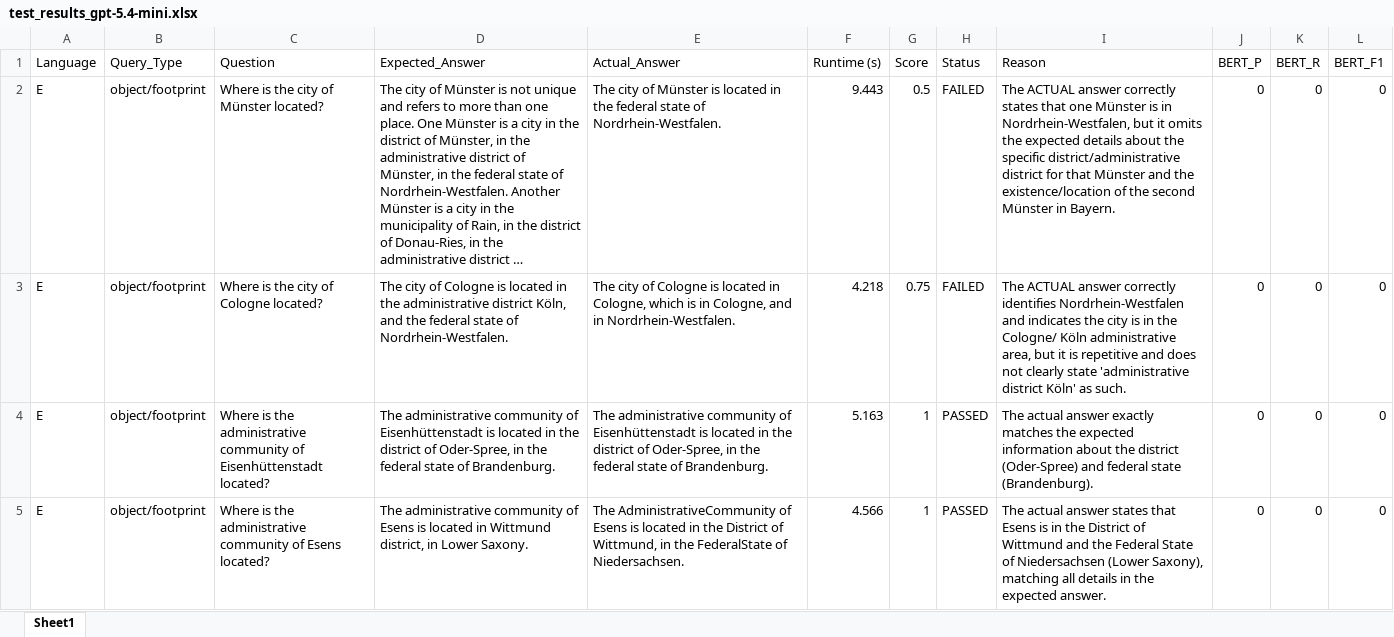
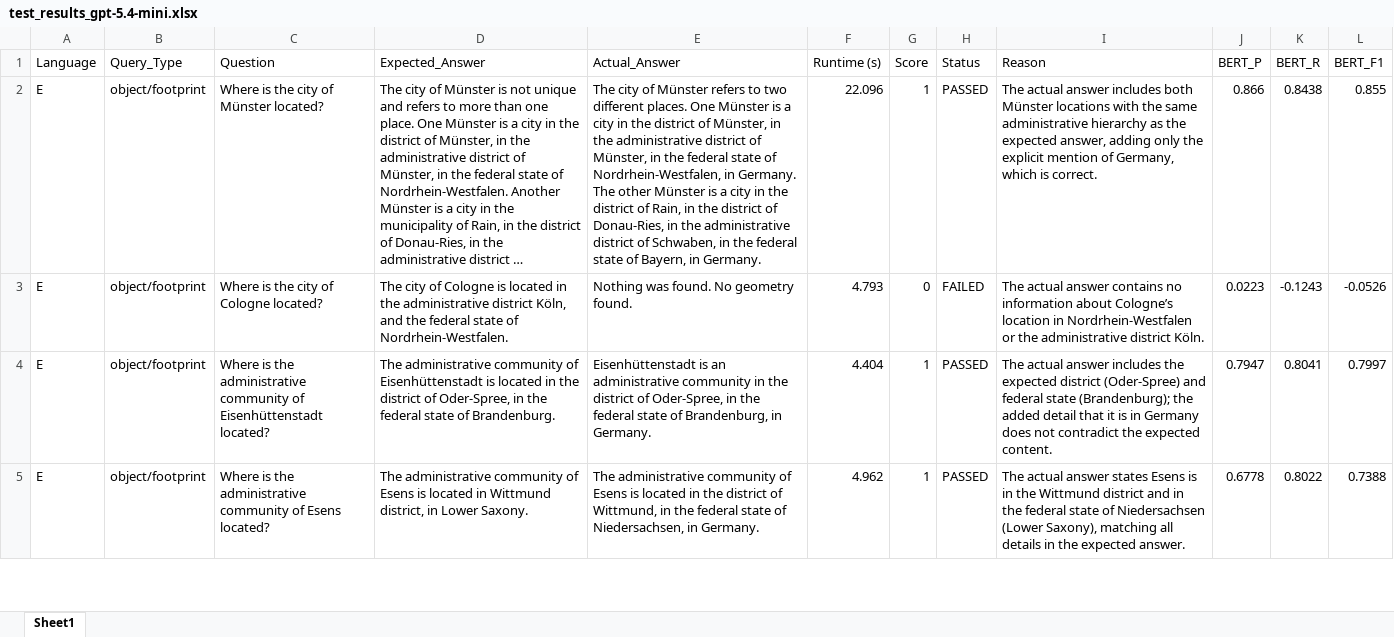
Before and after one commit to Laxeros07/Question-Answering-about-Geometries, an Excel workbook: Model_Testing/test_results_gpt-5.4-mini.xlsx, sheet Sheet1, drawn as a sheet; only a part is shown; long unchanged cells end in …; values as stored, in another font and other column widths than the file's, no borders; the diff covers the shown part only; the diff names each change by its address in the sheet, - before the commit and + after, or states it on an @@ line.

Commit message:
Fixed error in direction and radius query

```diff
--- a/Model_Testing/test_results_gpt-5.4-mini.xlsx (sheet Sheet1)
+++ b/Model_Testing/test_results_gpt-5.4-mini.xlsx (sheet Sheet1)
-E2 (Actual_Answer): …of Münster is located in the federal state of Nordrhein-Westfalen.
+E2 (Actual_Answer): …of Münster refers to two different places. One Münster is a city in the district of Münster, in the administrative district of Münster, in the federal state of Nordrhein-Westfalen, in Germany. The other Münster is a city in the district of Rain, in the district of Donau-Ries, in the administrative district of Schwaben, in the federal state of Bayern, in Germany.
-F2 (Runtime (s)): 9.443
+F2 (Runtime (s)): 22.096
-G2 (Score): 0.5
+G2 (Score): 1
-H2 (Status): FAILED
+H2 (Status): PASSED
-I2 (Reason): The ACTUAL answer correctly states that one Münster is in Nordrhein-Westfalen, but it omits the expected details about the specific district/administrative district for that Münster and the existence/location of the second Münster in Bayern.
+I2 (Reason): The actual answer includes both Münster locations with the same administrative hierarchy as the expected answer, adding only the explicit mention of Germany, which is correct.
-J2 (BERT_P): 0
+J2 (BERT_P): 0.866
-K2 (BERT_R): 0
+K2 (BERT_R): 0.8438
-L2 (BERT_F1): 0
+L2 (BERT_F1): 0.855
-E3 (Actual_Answer): The city of Cologne is located in Cologne, which is in Cologne, and in Nordrhein-Westfalen.
+E3 (Actual_Answer): Nothing was found. No geometry found.
-F3 (Runtime (s)): 4.218
+F3 (Runtime (s)): 4.793
-G3 (Score): 0.75
+G3 (Score): 0
-I3 (Reason): The ACTUAL answer correctly identifies Nordrhein-Westfalen and indicates the city is in the Cologne/ Köln administrative area, but it is repetitive and does not clearly state 'administrative district Köln' as such.
+I3 (Reason): The actual answer contains no information about Cologne’s location in Nordrhein-Westfalen or the administrative district Köln.
-J3 (BERT_P): 0
+J3 (BERT_P): 0.0223
-K3 (BERT_R): 0
+K3 (BERT_R): -0.1243
-L3 (BERT_F1): 0
+L3 (BERT_F1): -0.0526
-E4 (Actual_Answer): The administrative community of Eisenhüttenstadt is located in the district of Oder-Spree, in the federal state of Brandenburg.
+E4 (Actual_Answer): Eisenhüttenstadt is an administrative community in the district of Oder-Spree, in the federal state of Brandenburg, in Germany.
-F4 (Runtime (s)): 5.163
+F4 (Runtime (s)): 4.404
-I4 (Reason): …actual answer exactly matches the expected information about the district (Oder-Spree) and federal state (Brandenburg).
+I4 (Reason): …actual answer includes the expected district (Oder-Spree) and federal state (Brandenburg); the added detail that it is in Germany does not contradict the expected content.
-J4 (BERT_P): 0
+J4 (BERT_P): 0.7947
-K4 (BERT_R): 0
+K4 (BERT_R): 0.8041
-L4 (BERT_F1): 0
+L4 (BERT_F1): 0.7997
-E5 (Actual_Answer): The AdministrativeCommunity of Esens is located in the District of Wittmund, in the FederalState of Niedersachsen.
+E5 (Actual_Answer): The administrative community of Esens is located in the district of Wittmund, in the federal state of Niedersachsen, in Germany.
-F5 (Runtime (s)): 4.566
+F5 (Runtime (s)): 4.962
-I5 (Reason): …answer states that Esens is in the District of Wittmund and the Federal State of Niedersachsen…
+I5 (Reason): …answer states Esens is in the Wittmund district and in the federal state of Niedersachsen…
-J5 (BERT_P): 0
+J5 (BERT_P): 0.6778
-K5 (BERT_R): 0
+K5 (BERT_R): 0.8022
-L5 (BERT_F1): 0
+L5 (BERT_F1): 0.7388
```
Also changed, not shown: 734 edited cells elsewhere in this sheet, 5 other files.
